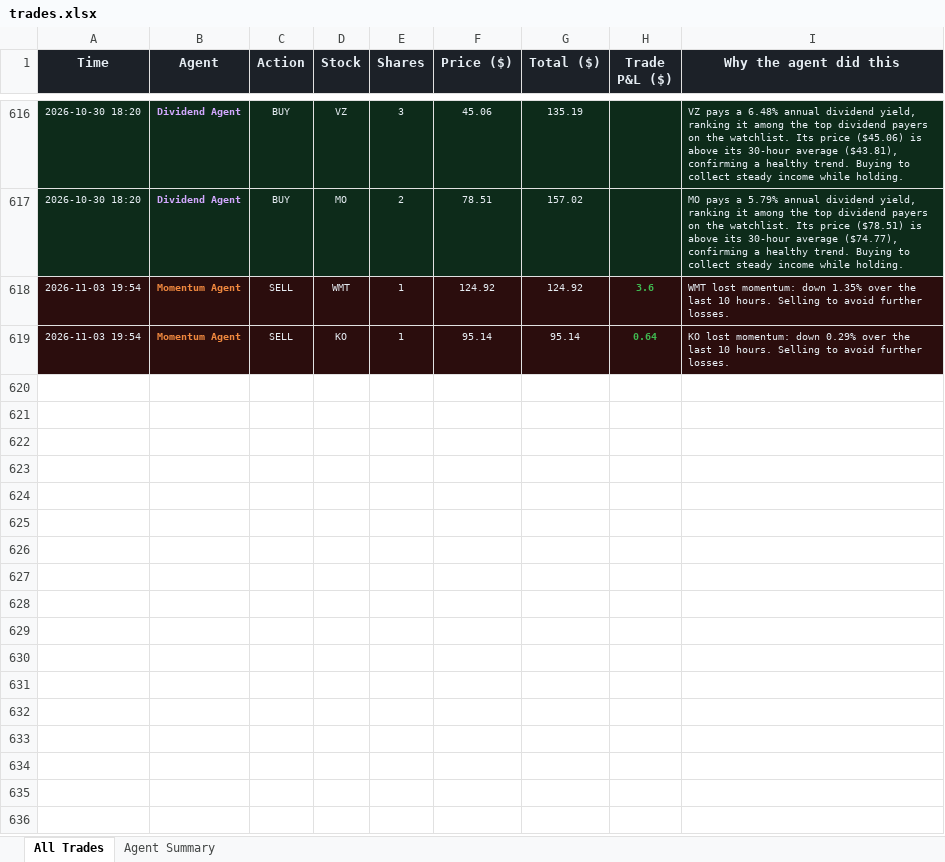
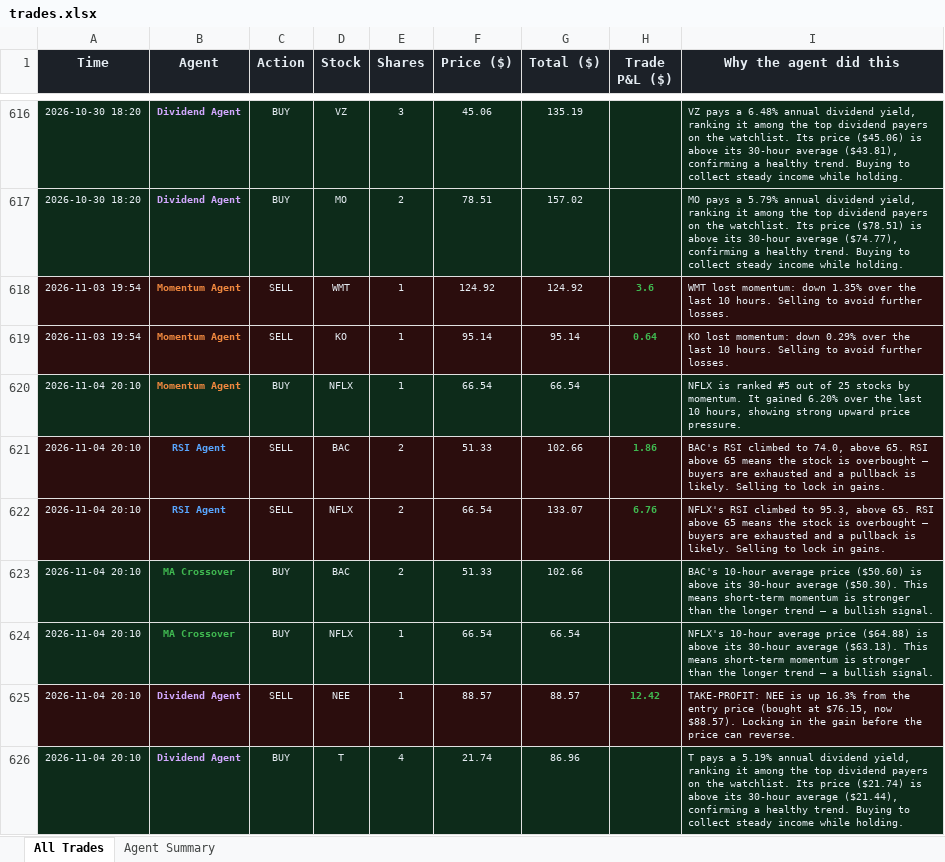
Before and after one commit to Gigantatoll/paper-trading, an Excel workbook: data/trades.xlsx, sheet All Trades, drawn as a sheet; only a part is shown, gaps mark what is left out; values as stored, in another font and other column widths than the file's, no borders; the diff names each change by its address in the sheet, - before the commit and + after, or states it on an @@ line.

```diff
--- a/data/trades.xlsx (sheet All Trades)
+++ b/data/trades.xlsx (sheet All Trades)
+row 620: 2026-11-04 20:10 | Momentum Agent | BUY | NFLX | 1 | 66.54 | 66.54 |  | NFLX is ranked #5 out of 25 stocks by momentum. It gained 6.20% over the last 10 hours, showing strong upward price pressure.
+row 621: 2026-11-04 20:10 | RSI Agent | SELL | BAC | 2 | 51.33 | 102.66 | 1.86 | BAC's RSI climbed to 74.0, above 65. RSI above 65 means the stock is overbought — buyers are exhausted and a pullback is likely. Selling to lock in gains.
+row 622: 2026-11-04 20:10 | RSI Agent | SELL | NFLX | 2 | 66.54 | 133.07 | 6.76 | NFLX's RSI climbed to 95.3, above 65. RSI above 65 means the stock is overbought — buyers are exhausted and a pullback is likely. Selling to lock in gains.
+row 623: 2026-11-04 20:10 | MA Crossover | BUY | BAC | 2 | 51.33 | 102.66 |  | BAC's 10-hour average price ($50.60) is above its 30-hour average ($50.30). This means short-term momentum is stronger than the longer trend — a bullish signal.
+row 624: 2026-11-04 20:10 | MA Crossover | BUY | NFLX | 1 | 66.54 | 66.54 |  | NFLX's 10-hour average price ($64.88) is above its 30-hour average ($63.13). This means short-term momentum is stronger than the longer trend — a bullish signal.
+row 625: 2026-11-04 20:10 | Dividend Agent | SELL | NEE | 1 | 88.57 | 88.57 | 12.42 | TAKE-PROFIT: NEE is up 16.3% from the entry price (bought at $76.15, now $88.57). Locking in the gain before the price can reverse.
+row 626: 2026-11-04 20:10 | Dividend Agent | BUY | T | 4 | 21.74 | 86.96 |  | T pays a 5.19% annual dividend yield, ranking it among the top dividend payers on the watchlist. Its price ($21.74) is above its 30-hour average ($21.44), confirming a healthy trend. Buying to collect steady income while holding.
```
Also changed, not shown: sheet Agent Summary, 8 other files.
